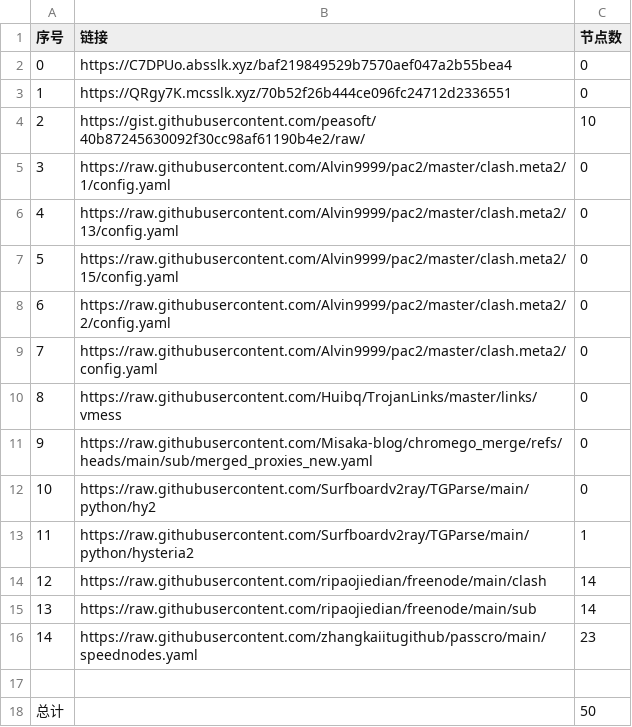
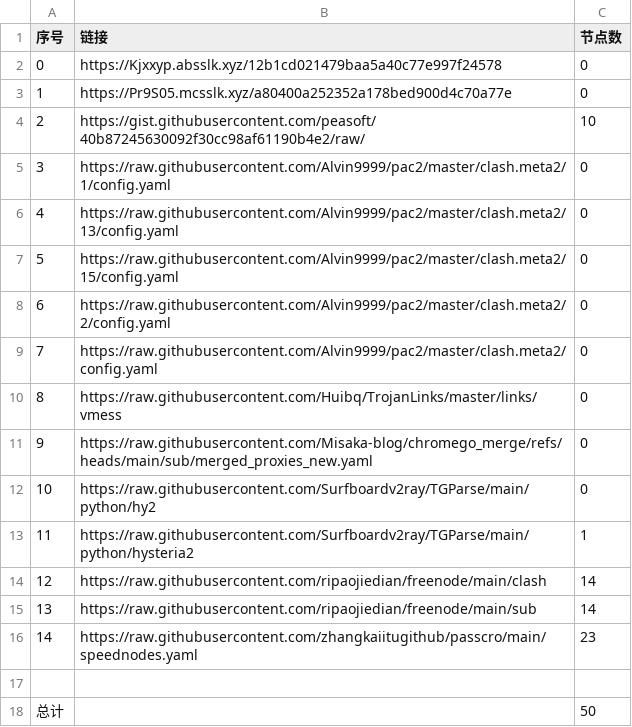
Before and after one commit to this-ooo/nmw, a CSV file: list_result.csv, drawn as a sheet.

```diff
--- a/list_result.csv
+++ b/list_result.csv
@@ -1,4 +1,4 @@
 序号,链接,节点数
-0,https://C7DPUo.absslk.xyz/baf219849529b7570aef047a2b55bea4,0
-1,https://QRgy7K.mcsslk.xyz/70b52f26b444ce096fc24712d2336551,0
+0,https://Kjxxyp.absslk.xyz/12b1cd021479baa5a40c77e997f24578,0
+1,https://Pr9S05.mcsslk.xyz/a80400a252352a178bed900d4c70a77e,0
 2,https://gist.githubusercontent.com/peasoft/40b87245630092f30cc98af61190b4e2/raw/,10
```
Also changed, not shown: 3 other files.
